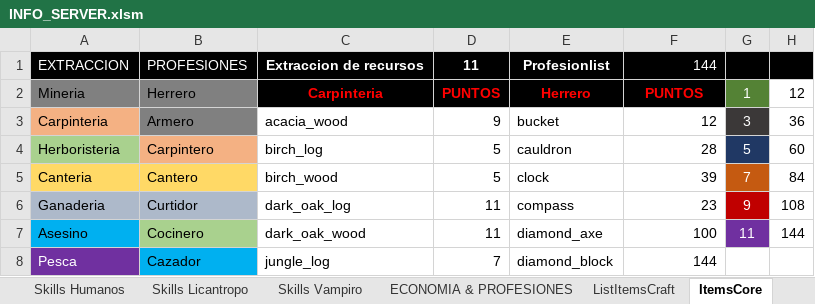
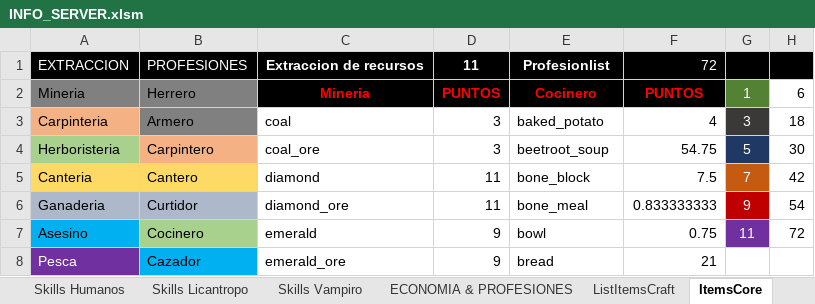
Before and after one commit to Decreeofpain/Hell-Tech, an Excel workbook: INFO_SERVER.xlsm, sheet ItemsCore, drawn as a sheet; only a part is shown; values as stored, in another font and other column widths than the file's, no borders; conditional formats not drawn; the diff covers the shown part only; the diff names each change by its address in the sheet, - before the commit and + after, or states it on an @@ line.

```diff
--- a/INFO_SERVER.xlsm (sheet ItemsCore)
+++ b/INFO_SERVER.xlsm (sheet ItemsCore)
-F1: 144
+F1: 72
-C2: Carpinteria
+C2: Mineria
-E2: Herrero
+E2: Cocinero
-H2: 12
+H2: 6
-C3: acacia_wood
+C3: coal
-D3: 9
+D3: 3
-E3: bucket
+E3: baked_potato
-F3: 12
+F3: 4
-H3: 36
+H3: 18
-C4: birch_log
+C4: coal_ore
-D4: 5
+D4: 3
-E4: cauldron
+E4: beetroot_soup
-F4: 28
+F4: 54.75
-H4: 60
+H4: 30
-C5: birch_wood
+C5: diamond
-D5: 5
+D5: 11
-E5: clock
+E5: bone_block
-F5: 39
+F5: 7.5
-H5: 84
+H5: 42
-C6: dark_oak_log
+C6: diamond_ore
-E6: compass
+E6: bone_meal
-F6: 23
+F6: 0.833333333
-H6: 108
+H6: 54
-C7: dark_oak_wood
+C7: emerald
-D7: 11
+D7: 9
-E7: diamond_axe
+E7: bowl
-F7: 100
+F7: 0.75
-H7: 144
+H7: 72
-C8: jungle_log
+C8: emerald_ore
-D8: 7
+D8: 9
-E8: diamond_block
+E8: bread
-F8: 144
+F8: 21
```
Also changed, not shown: 23 added rows, 27 removed rows and 1 edited cell elsewhere in this sheet, sheet ListItemsCraft, sheet ECONOMIA & PROFESIONES, sheet Crafteos MD, sheet Crafteos Mechanics, sheet MAIN, sheet chestplate comun, 24 more sheets, other sheet tabs, formulas that keep their value, 47 other files.
